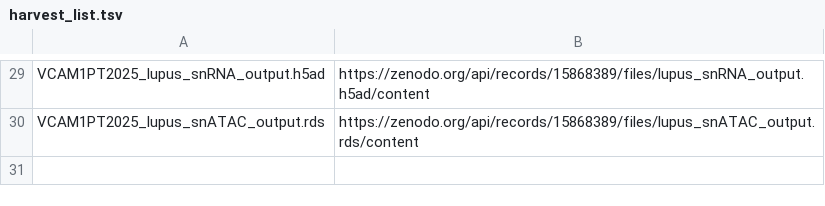
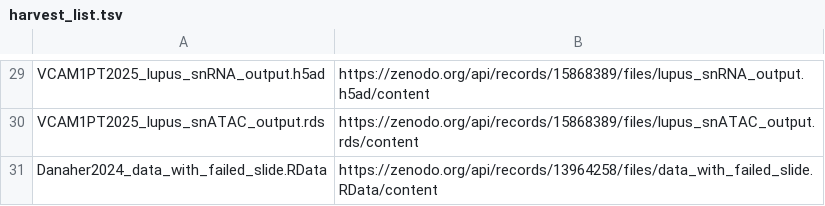
Before and after one commit to messiah5646/BioModel-for-RLN, a TSV file: experiments/unblock-2026-11-25/harvest_list.tsv, drawn as a sheet; only a part is shown, gaps mark what is left out.

```diff
--- a/experiments/unblock-2026-11-25/harvest_list.tsv
+++ b/experiments/unblock-2026-11-25/harvest_list.tsv
@@ -30 +30,2 @@ VCAM1PT2025_lupus_snRNA_output.h5ad	https://zenodo.org/api/records/15868389/file
 VCAM1PT2025_lupus_snATAC_output.rds	https://zenodo.org/api/records/15868389/files/lupus_snATAC_output.rds/content
+Danaher2024_data_with_failed_slide.RData	https://zenodo.org/api/records/13964258/files/data_with_failed_slide.RData/content
```
Also changed, not shown: experiments/unblock-2026-11-25/MANIFEST-harvest.tsv, 1 other file.
